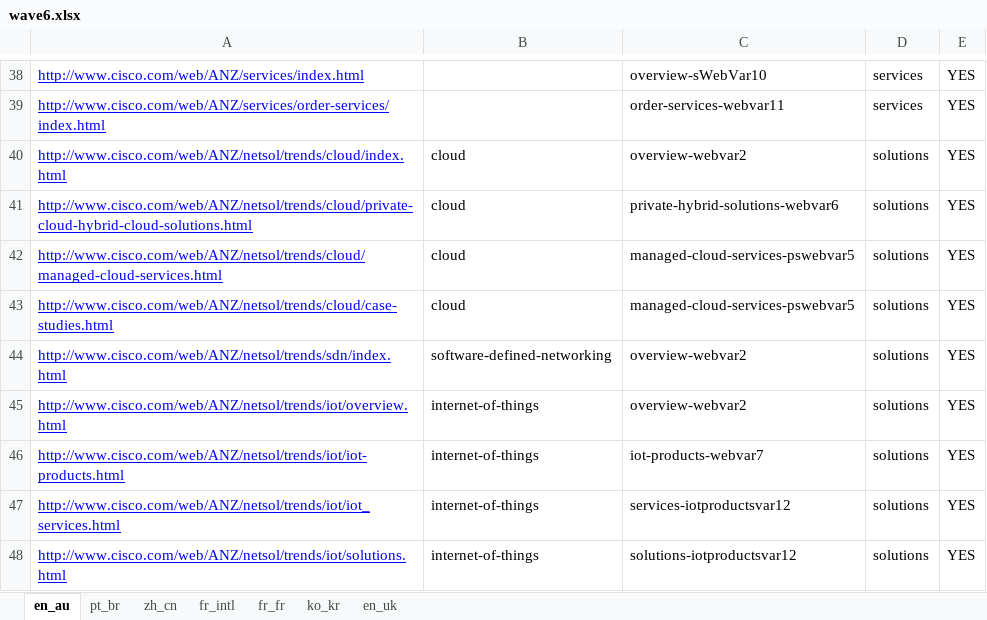
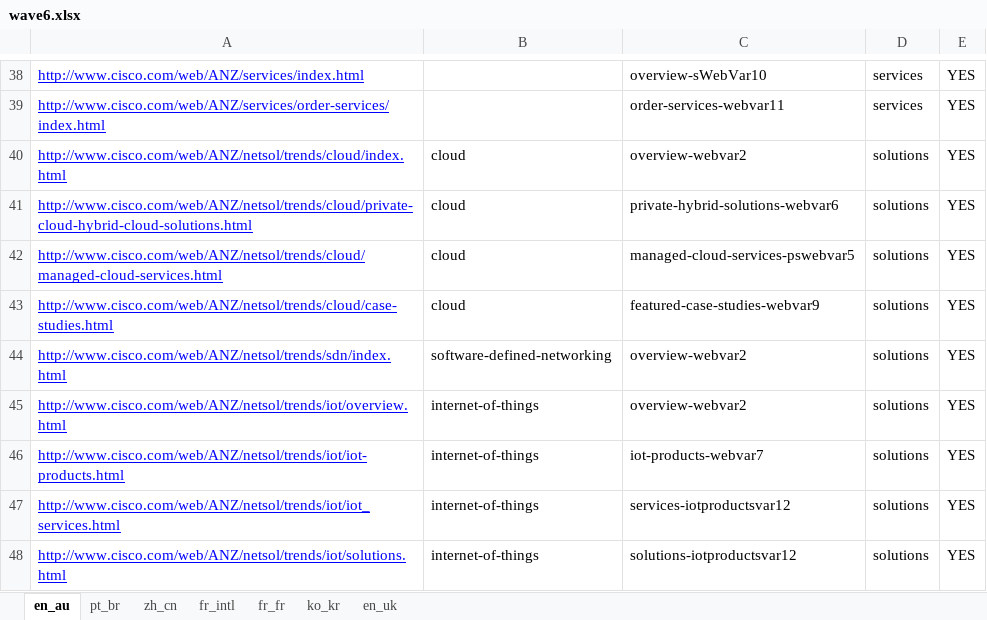
Before and after one commit to shreyabhatnagar/OVWMigration, an Excel workbook: docs/Language Waves/wave6.xlsx, sheet en_au, drawn as a sheet; only a part is shown, gaps mark what is left out; values as stored, in another font and other column widths than the file's, no borders; the diff names each change by its address in the sheet, - before the commit and + after, or states it on an @@ line.

Commit message:
Modified ServiceListingVariation01.java and ProductLandingVariation6.java for wave6 fixes Modified wave6.xlsx for en_au managed cloud services 3rd column

```diff
--- a/docs/Language Waves/wave6.xlsx (sheet en_au)
+++ b/docs/Language Waves/wave6.xlsx (sheet en_au)
-C43: managed-cloud-services-pswebvar5
+C43: featured-case-studies-webvar9
```
Also changed, not shown: 2 other files.
